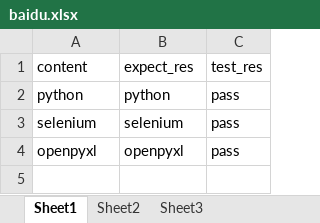
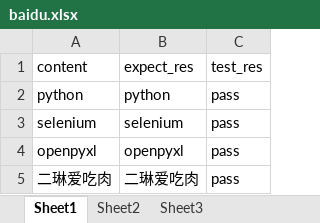
Before and after one commit to harbinailin/Python, an Excel workbook: excel_test/baidu.xlsx, sheet Sheet1, drawn as a sheet; values as stored, in another font and other column widths than the file's, no borders; the diff names each change by its address in the sheet, - before the commit and + after, or states it on an @@ line.

```diff
--- a/excel_test/baidu.xlsx (sheet Sheet1)
+++ b/excel_test/baidu.xlsx (sheet Sheet1)
+row 5: 二琳爱吃肉 | 二琳爱吃肉 | pass
```
Also changed, not shown: 3 other files.
